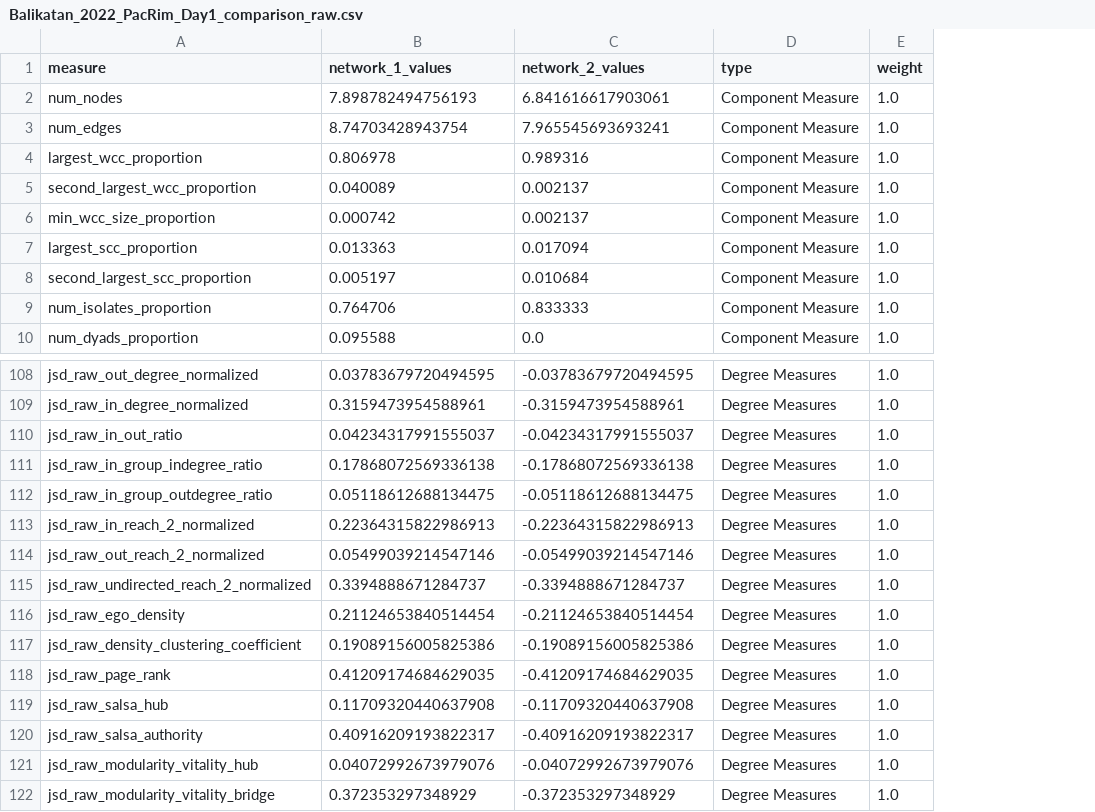
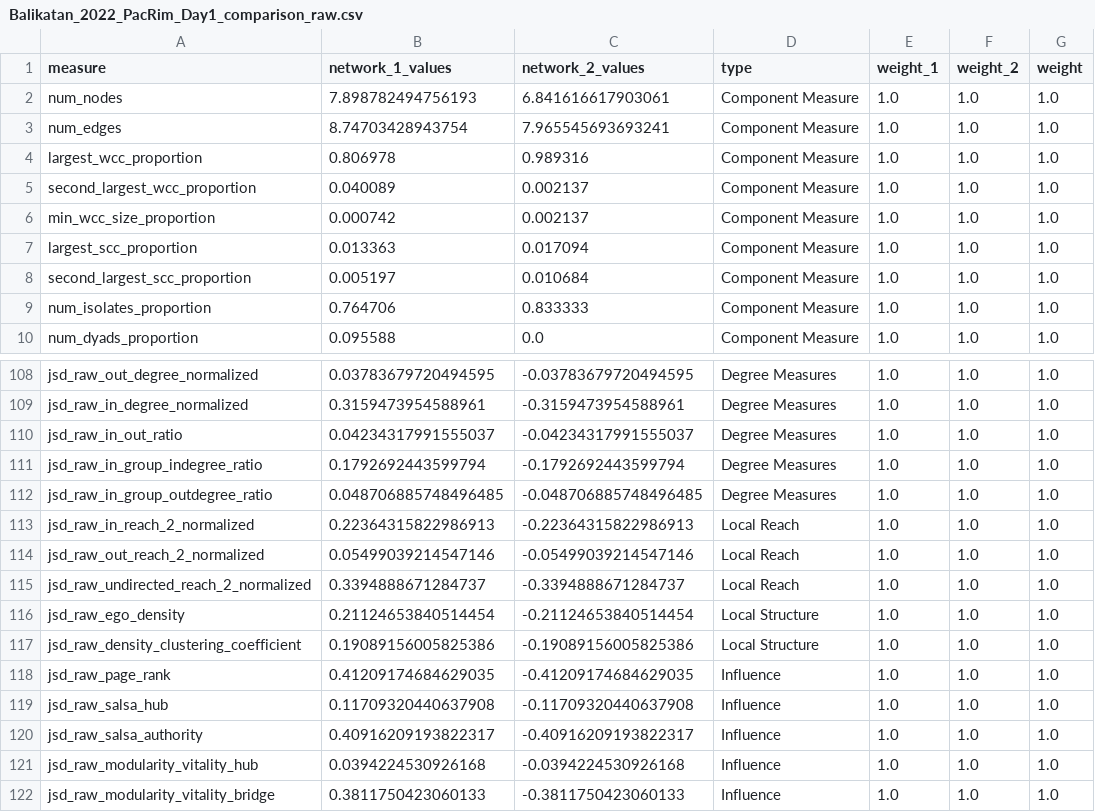
Before and after one commit to jhmorgan-netanomics/Large_Graph_Similarity, a CSV file: Example_Outputs/test3_comparison/Balikatan_2022_PacRim_Day1_comparison_raw.csv, drawn as a sheet; only a part is shown, gaps mark what is left out; the diff covers the shown part only; the diff names each change by its address in the sheet, - before the commit and + after, or states it on an @@ line.

Commit message:
Revised Weights to 1/N Normalize Only Triad Measures as All Other Measures are Normalized by Proportion. May Restrict this to the weighted case in the future.

```diff
--- a/Example_Outputs/test3_comparison/Balikatan_2022_PacRim_Day1_comparison_raw.csv
+++ b/Example_Outputs/test3_comparison/Balikatan_2022_PacRim_Day1_comparison_raw.csv
+column E (weight_1), rows 2-10: all 1.0; rows 108-122: all 1.0
+column F (weight_2), rows 2-10: all 1.0; rows 108-122: all 1.0
-B111 (network_1_values): 0.17868072569336138
+B111 (network_1_values): 0.1792692443599794
-C111 (network_2_values): -0.17868072569336138
+C111 (network_2_values): -0.1792692443599794
-B112 (network_1_values): 0.05118612688134475
+B112 (network_1_values): 0.048706885748496485
-C112 (network_2_values): -0.05118612688134475
+C112 (network_2_values): -0.048706885748496485
-D113:D115 (type): Degree Measures
+D113:D115 (type): Local Reach
-D116:D117 (type): Degree Measures
+D116:D117 (type): Local Structure
-D118:D122 (type): Degree Measures
+D118:D122 (type): Influence
-B121 (network_1_values): 0.04072992673979076
+B121 (network_1_values): 0.0394224530926168
-C121 (network_2_values): -0.04072992673979076
+C121 (network_2_values): -0.0394224530926168
-B122 (network_1_values): 0.372353297348929
+B122 (network_1_values): 0.3811750423060133
-C122 (network_2_values): -0.372353297348929
+C122 (network_2_values): -0.3811750423060133
```
Also changed, not shown: 45 edited cells elsewhere in this file, Example_Outputs/test2_balikatan/Balikatan_2022_node_measures.csv, Example_Outputs/test3_comparison/Balikatan_2022_PacRim_Day1_comparison_asinh.csv, 32 other files.
